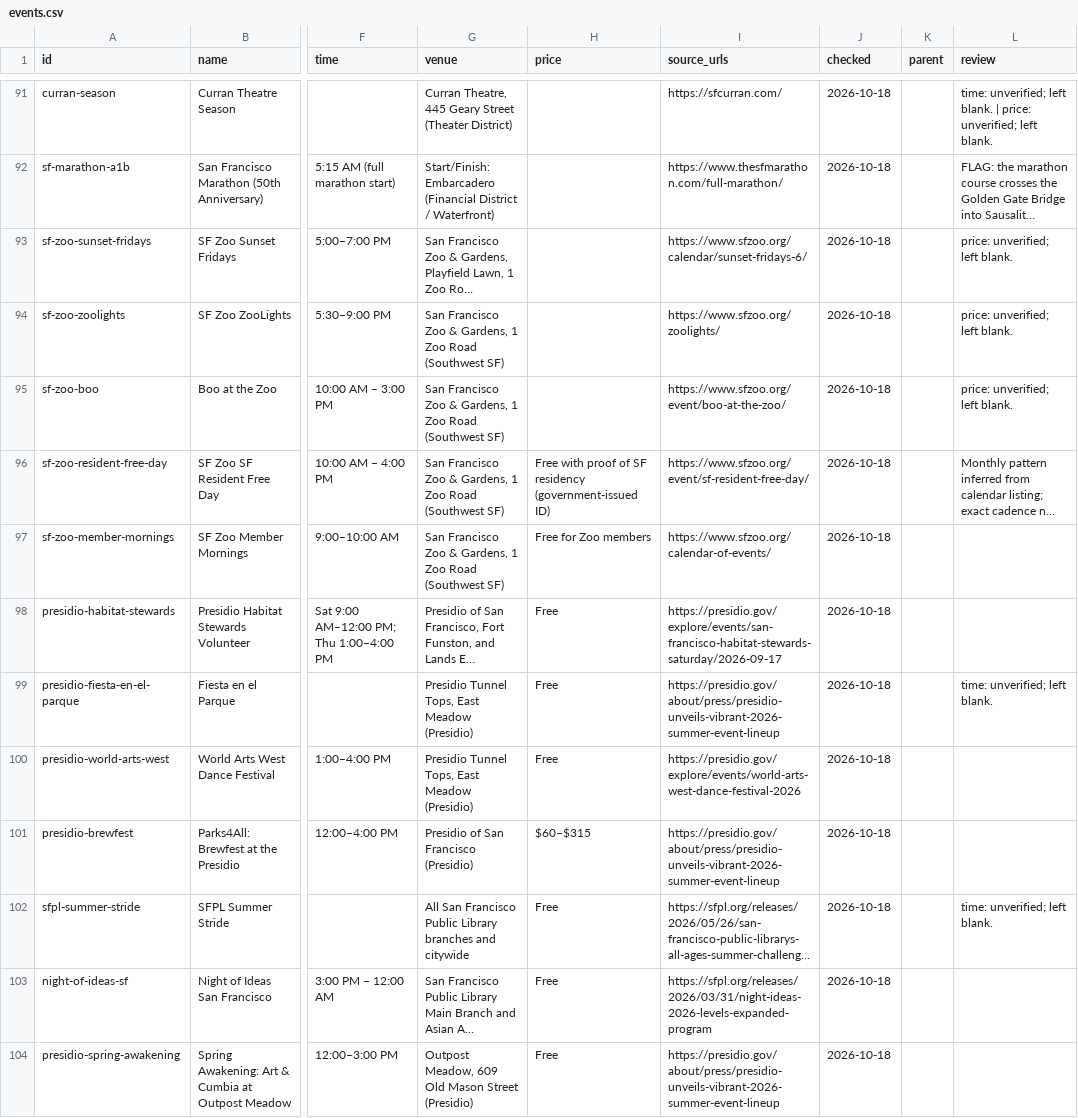
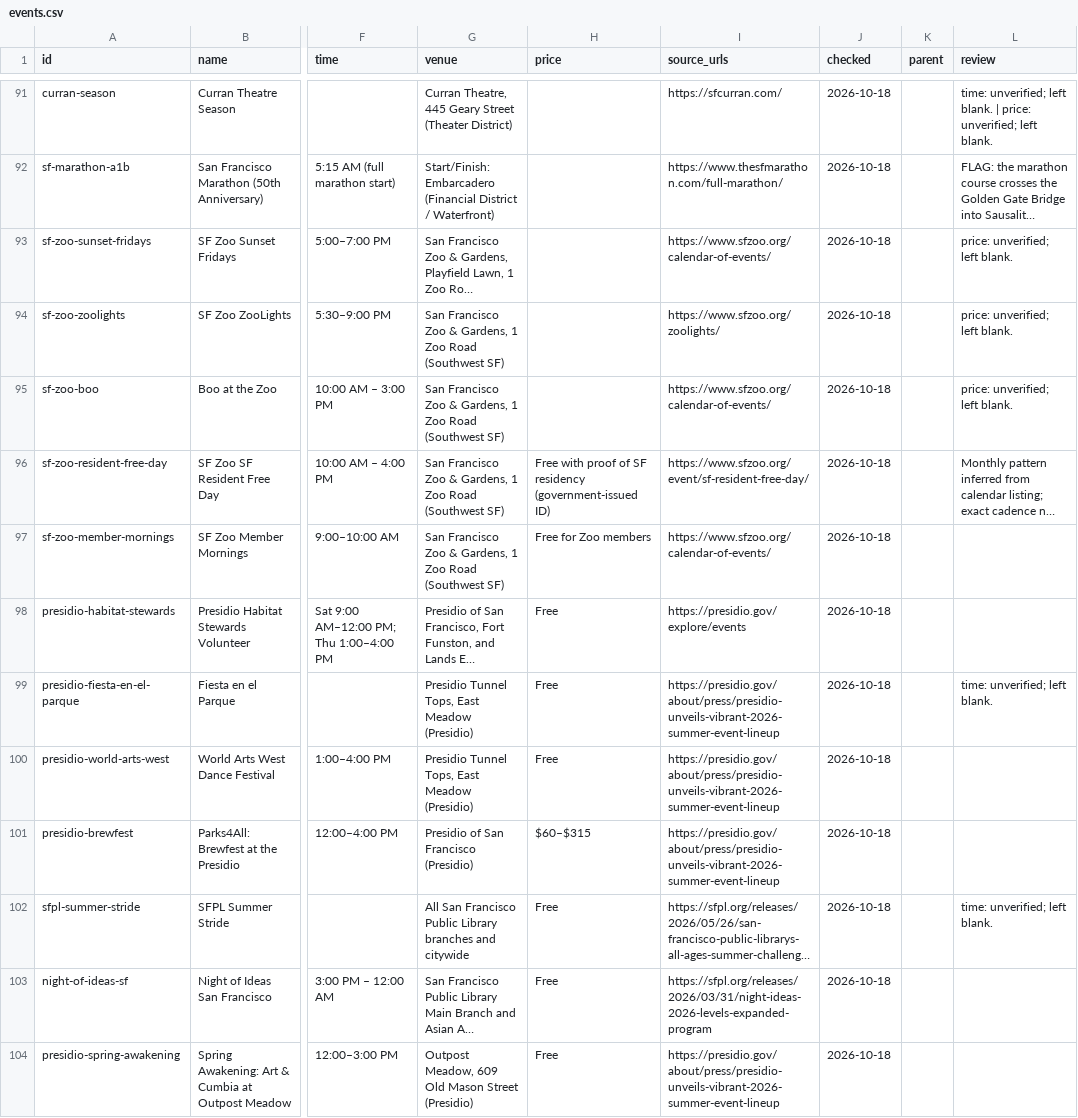
Before and after one commit to buffedlizard55-lab/MaltaProj5, a CSV file: data/events.csv, drawn as a sheet; only a part is shown, gaps mark what is left out; long unchanged cells end in …; the diff names each change by its address in the sheet, - before the commit and + after, or states it on an @@ line.

Commit message:
Replace dated event URLs with stable official pages
Some specific-date event pages (SF Zoo Sunset Fridays, Presidio Habitat Stewards, World Arts West) may return 404 after the event passes. Replaced with stable pages from the same official domains.

Co-authored-by: arena-agent <297053741+arena-agent@users.noreply.github.com>

```diff
--- a/data/events.csv
+++ b/data/events.csv
-I93 (source_urls): https://www.sfzoo.org/calendar/sunset-fridays-6/
+I93 (source_urls): https://www.sfzoo.org/calendar-of-events/
-I95 (source_urls): https://www.sfzoo.org/event/boo-at-the-zoo/
+I95 (source_urls): https://www.sfzoo.org/calendar-of-events/
-I98 (source_urls): https://presidio.gov/explore/events/san-francisco-habitat-stewards-saturday/2026-09-17
+I98 (source_urls): https://presidio.gov/explore/events
-I100 (source_urls): https://presidio.gov/explore/events/world-arts-west-dance-festival-2026
+I100 (source_urls): https://presidio.gov/about/press/presidio-unveils-vibrant-2026-summer-event-lineup
```
Also changed, not shown: 11 other files.
